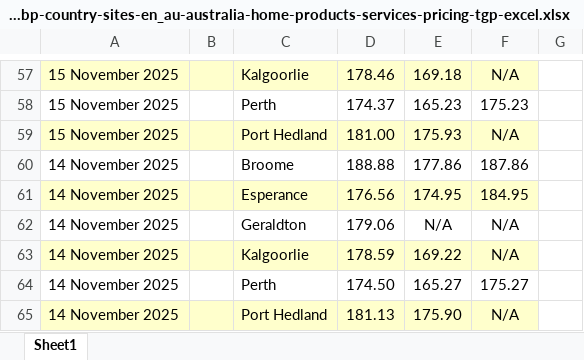
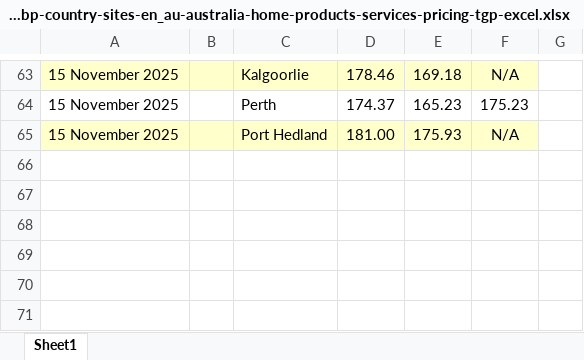
Before and after one commit to nwbort/tgp-bp, an Excel workbook: bp.com-content-dam-bp-country-sites-en_au-australia-home-products-services-pricing-tgp-excel.xlsx, sheet Sheet1, drawn as a sheet; only a part is shown, gaps mark what is left out; values as stored, in another font and other column widths than the file's, no borders; removed rows and columns are numbered as before the commit, all else as after; the diff covers the shown part only; the diff names each change by its address in the sheet, - before the commit and + after, or states it on an @@ line.

```diff
--- a/bp.com-content-dam-bp-country-sites-en_au-australia-home-products-services-pricing-tgp-excel.xlsx (sheet Sheet1)
+++ b/bp.com-content-dam-bp-country-sites-en_au-australia-home-products-services-pricing-tgp-excel.xlsx (sheet Sheet1)
-row 60: 14 November 2025 |  | Broome | 188.88 | 177.86 | 187.86
-row 61: 14 November 2025 |  | Esperance | 176.56 | 174.95 | 184.95
-row 62: 14 November 2025 |  | Geraldton | 179.06 | N/A | N/A
-row 63: 14 November 2025 |  | Kalgoorlie | 178.59 | 169.22 | N/A
-row 64: 14 November 2025 |  | Perth | 174.50 | 165.27 | 175.27
-row 65: 14 November 2025 |  | Port Hedland | 181.13 | 175.90 | N/A
```
Also changed, not shown: 20 added rows, 14 removed rows and cell formats elsewhere in this sheet, 3 other files.
